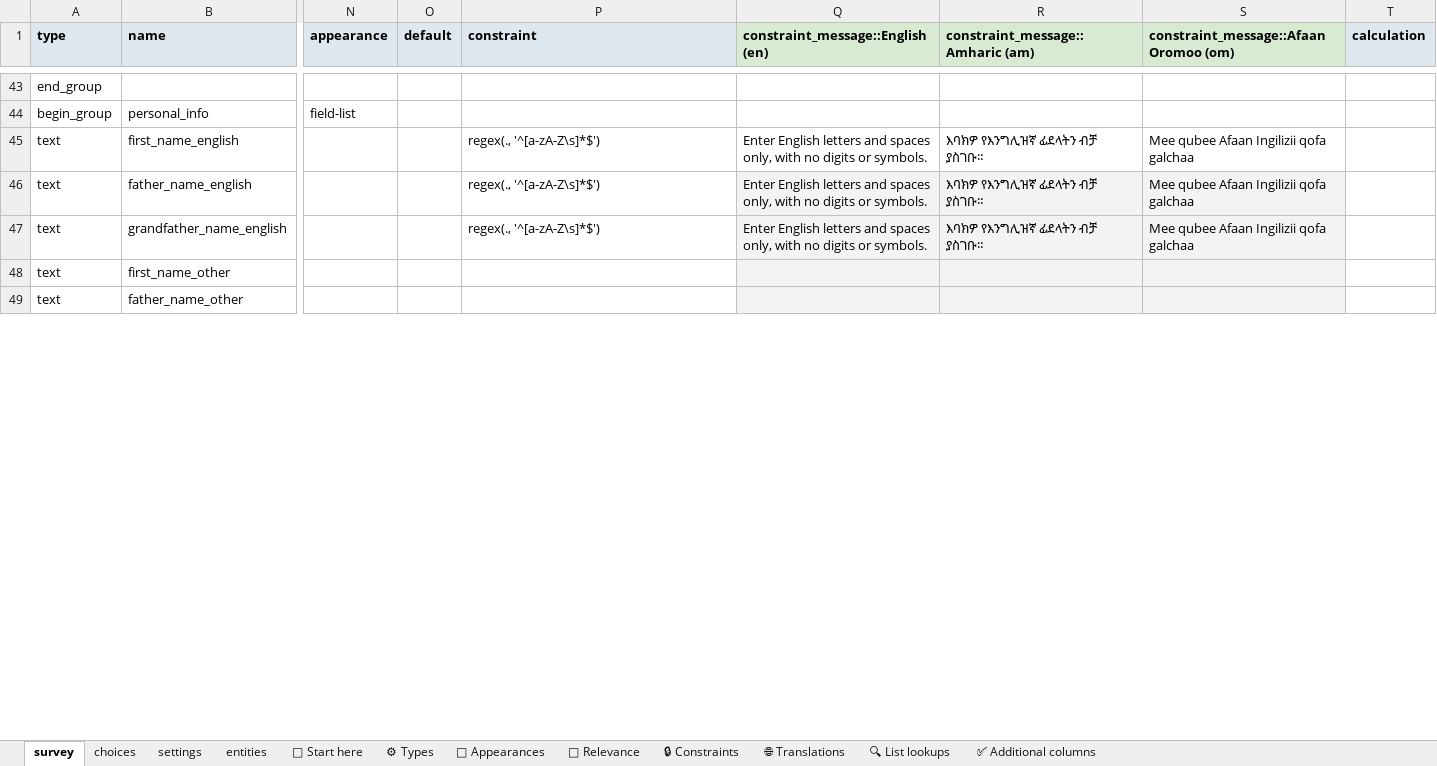
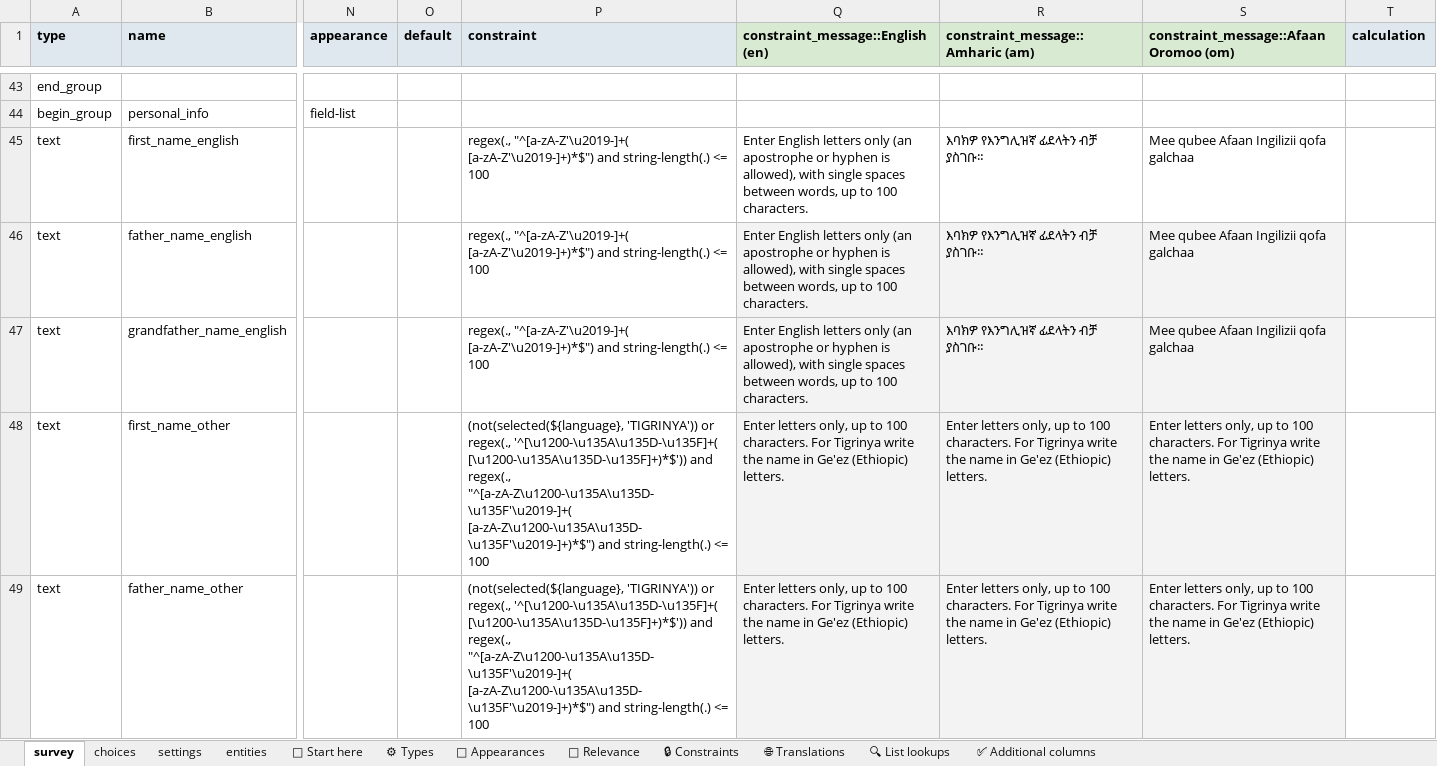
Before and after one commit to Centre-for-Open-Societal-Systems/farmer-registry, an Excel workbook: odk/ATI_Farmers_Profile_ODK_Form_v4.xlsx, sheet survey, drawn as a sheet; only a part is shown, gaps mark what is left out; values as stored, in another font and other column widths than the file's, no borders; conditional formats and table styles not drawn; the diff covers the shown part only; the diff names each change by its address in the sheet, - before the commit and + after, or states it on an @@ line.

Commit message:
Enforce the registry's rules on ODK farmer submissions (#202)
* Enforce the registry's rules on ODK farmer submissions

ODK Central does not run a form's rules on a submission posted through
its API, and the v4 form itself let answers through that the registry
refuses (Tigrinya names in Latin letters, landline or repeated phones,
a zone left over from another region). Such an ingest failed after five
retries with the reason only in incoming_classified_data, and no draft
for staff.

Registry: an answer a rule refuses while the ingestion worker saves a
section is held back instead of failing the ingest; at finalize the form
is left as a draft whose remarks list the refused answers first, then
the missing fields. The Fayda ID and household checks do the same for
the worker. People saving or submitting are refused as before.

Form (2026.10.31.2): build_mds_form.py gives the questions the
registry's rules, so a rebuild keeps them: Ge'ez script for Tigrinya
own-language names, letters only up to 100 characters, single spaces in
English and Amharic names, mobile numbers 2519/2517 and no repeats, zone,
woreda and kebele must belong to the place selected above, kebele
required only where the woreda has kebeles, uppercase reference id,
unique land id. Scripts are code-point ranges, which Enketo supports.

* Hold back only rule refusals, in a savepoint, for the ingest's life

Review of the first commit:
- A worker section save runs in a savepoint, so a section refused after
  some of its rows were added (core's parent-link check) leaves nothing.
- Only validation and parent-link errors are held back; a Master Data or
  database failure still fails the task, which retries it.
- The refusals live in a context variable that odk/actor.py starts and
  drops with the ingest task, instead of a module dict that could leak.
- Form names read as the server reads them: English names allow an
  apostrophe, U+2019 and a hyphen; Ge'ez is its letters and combining
  marks only, not its punctuation or numerals. U+2019 is a regex escape,
  since pyxform turns a typed one into an apostrophe.
- The native worker probe expects the refused crop section held back with
  its land reason, no crop rows, and the earlier sections kept.

```diff
--- a/odk/ATI_Farmers_Profile_ODK_Form_v4.xlsx (sheet survey)
+++ b/odk/ATI_Farmers_Profile_ODK_Form_v4.xlsx (sheet survey)
-P45:P47 (constraint): regex(., '^[a-zA-Z\s]*$')
+P45:P47 (constraint): regex(., "^[a-zA-Z'\u2019-]+( [a-zA-Z'\u2019-]+)*$") and string-length(.) <= 100
-Q45:Q47 (constraint_message::English (en)): …English letters and spaces only, with no digits or symbols.
+Q45:Q47 (constraint_message::English (en)): …English letters only (an apostrophe or hyphen is allowed), with single spaces between words, up to 100 characters.
-P48:P49 (constraint): (empty)
+P48:P49 (constraint): (not(selected(${language}, 'TIGRINYA')) or regex(., '^[\u1200-\u135A\u135D-\u135F]+( [\u1200-\u135A\u135D-\u135F]+)*$')) and regex(., "^[a-zA-Z\u1200-\u135A\u135D-\u135F'\u2019-]+( [a-zA-Z\u1200-\u135A\u135D-\u135F'\u2019-]+)*$") and string-length(.) <= 100
-Q48:Q49 (constraint_message::English (en)): (empty)
+Q48:Q49 (constraint_message::English (en)): Enter letters only, up to 100 characters. For Tigrinya write the name in Ge'ez (Ethiopic) letters.
-R48:R49 (constraint_message::Amharic (am)): (empty)
+R48:R49 (constraint_message::Amharic (am)): Enter letters only, up to 100 characters. For Tigrinya write the name in Ge'ez (Ethiopic) letters.
-S48:S49: (empty)
+S48:S49: Enter letters only, up to 100 characters. For Tigrinya write the name in Ge'ez (Ethiopic) letters.
```
Also changed, not shown: 67 edited cells elsewhere in this sheet, sheet settings, 10 other files.
